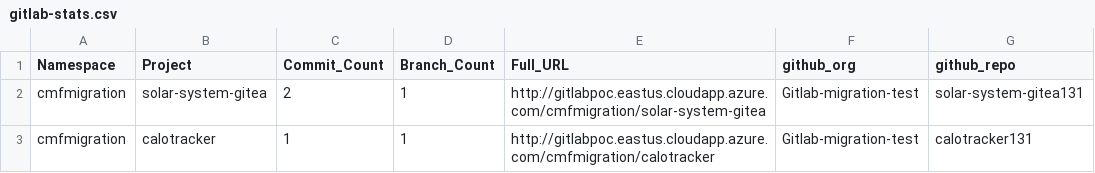
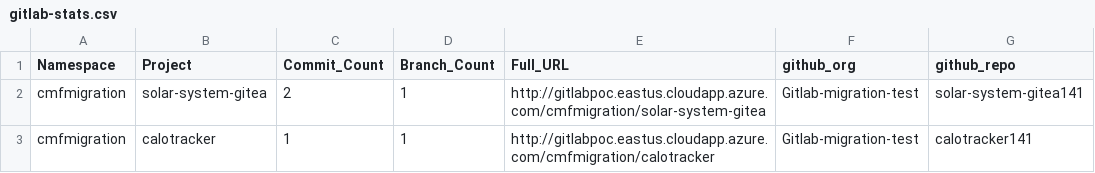
Before and after one commit to Mahesh3602/gl2gh-testing, a CSV file: gitlab-stats.csv, drawn as a sheet.

Commit message:
Update gitlab-stats.csv

```diff
--- a/gitlab-stats.csv
+++ b/gitlab-stats.csv
@@ -1,3 +1,3 @@
 Namespace,Project,Commit_Count,Branch_Count,Full_URL,github_org,github_repo
-cmfmigration,solar-system-gitea,2,1,http://gitlabpoc.eastus.cloudapp.azure.com/cmfmigration/solar-system-gitea,Gitlab-migration-test,solar-system-gitea131
-cmfmigration,calotracker,1,1,http://gitlabpoc.eastus.cloudapp.azure.com/cmfmigration/calotracker,Gitlab-migration-test,calotracker131
+cmfmigration,solar-system-gitea,2,1,http://gitlabpoc.eastus.cloudapp.azure.com/cmfmigration/solar-system-gitea,Gitlab-migration-test,solar-system-gitea141
+cmfmigration,calotracker,1,1,http://gitlabpoc.eastus.cloudapp.azure.com/cmfmigration/calotracker,Gitlab-migration-test,calotracker141
```
